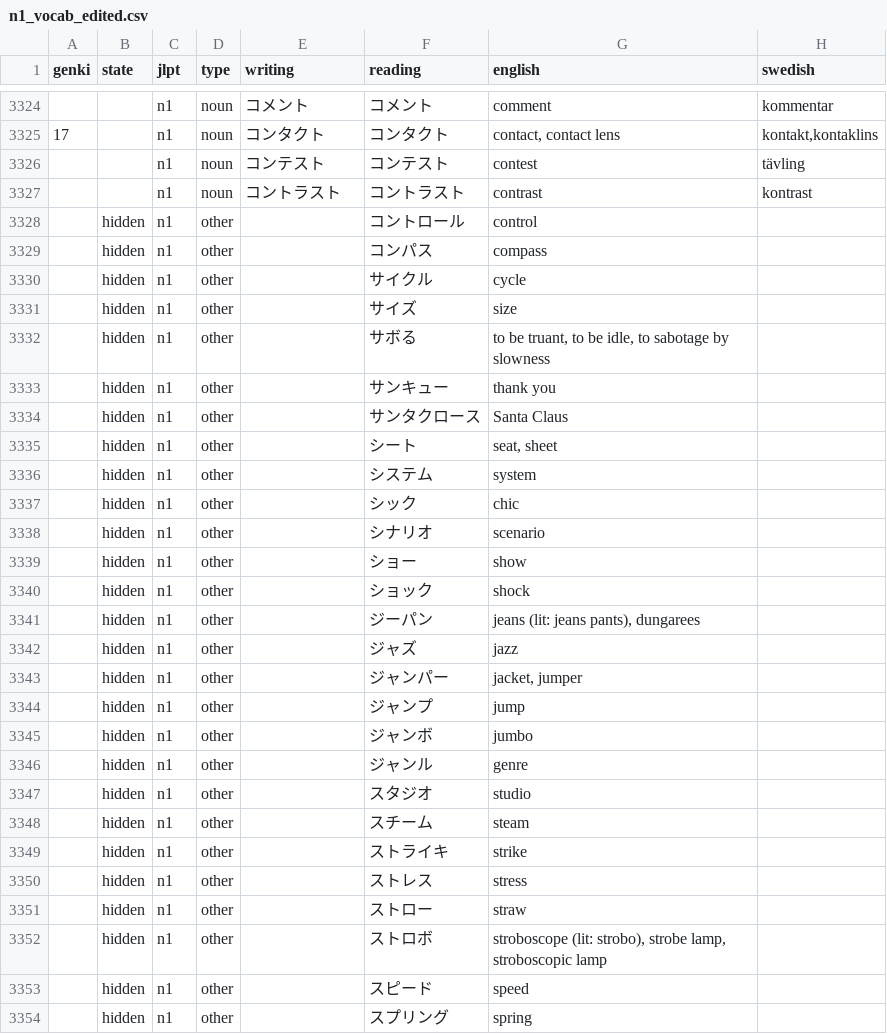
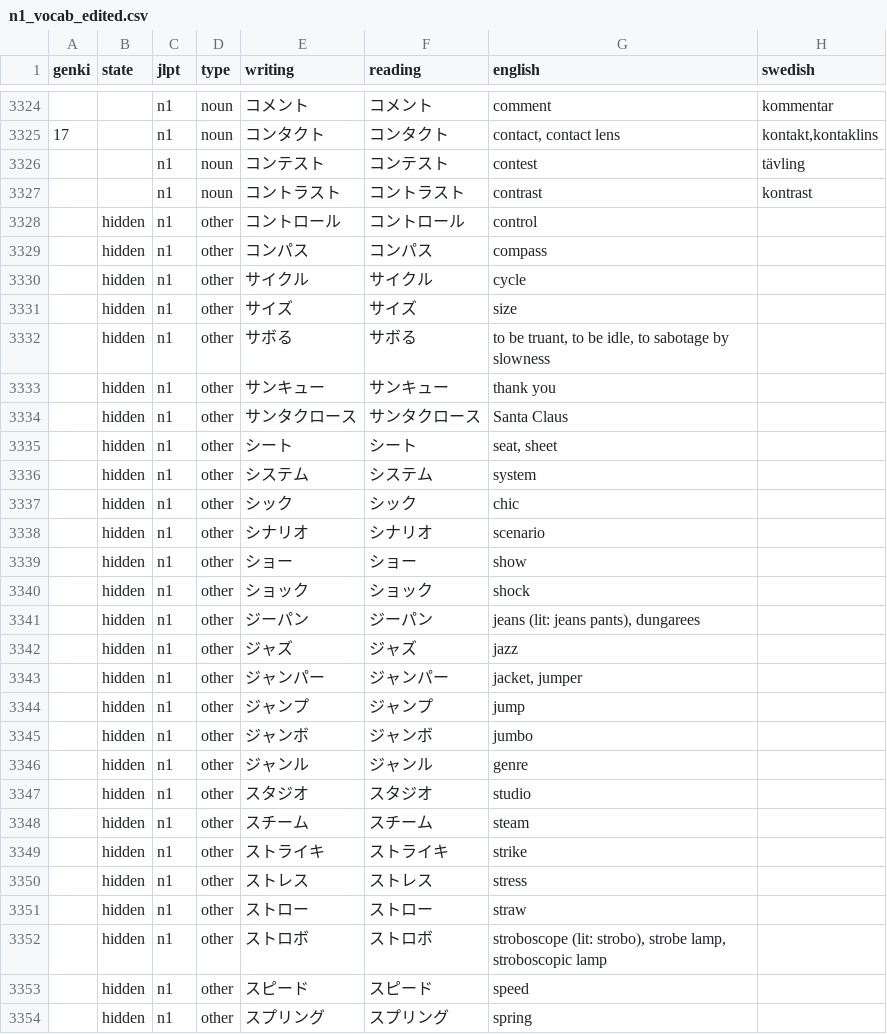
Before and after one commit to psandboge/japanese-lists-to-json, a CSV file: src/main/data/jlpt/n1_vocab_edited.csv, drawn as a sheet; only a part is shown, gaps mark what is left out; the diff covers the shown part only.

```diff
--- a/src/main/data/jlpt/n1_vocab_edited.csv
+++ b/src/main/data/jlpt/n1_vocab_edited.csv
@@ -3327,28 +3327,28 @@ genki|state|jlpt|type|writing|reading|english|swedish
 ||n1|noun|コントラスト|コントラスト|contrast|kontrast
-|hidden|n1|other||コントロール|control
-|hidden|n1|other||コンパス|compass
-|hidden|n1|other||サイクル|cycle
-|hidden|n1|other||サイズ|size
-|hidden|n1|other||サボる|to be truant, to be idle, to sabotage by slowness
-|hidden|n1|other||サンキュー|thank you
-|hidden|n1|other||サンタクロース|Santa Claus
-|hidden|n1|other||シート|seat, sheet
-|hidden|n1|other||システム|system
-|hidden|n1|other||シック|chic
-|hidden|n1|other||シナリオ|scenario
-|hidden|n1|other||ショー|show
-|hidden|n1|other||ショック|shock
-|hidden|n1|other||ジーパン|jeans (lit: jeans pants), dungarees
-|hidden|n1|other||ジャズ|jazz
-|hidden|n1|other||ジャンパー|jacket, jumper
-|hidden|n1|other||ジャンプ|jump
-|hidden|n1|other||ジャンボ|jumbo
-|hidden|n1|other||ジャンル|genre
-|hidden|n1|other||スタジオ|studio
-|hidden|n1|other||スチーム|steam
-|hidden|n1|other||ストライキ|strike
-|hidden|n1|other||ストレス|stress
-|hidden|n1|other||ストロー|straw
-|hidden|n1|other||ストロボ|stroboscope (lit: strobo), strobe lamp, stroboscopic lamp
-|hidden|n1|other||スピード|speed
-|hidden|n1|other||スプリング|spring
+|hidden|n1|other|コントロール|コントロール|control
+|hidden|n1|other|コンパス|コンパス|compass
+|hidden|n1|other|サイクル|サイクル|cycle
+|hidden|n1|other|サイズ|サイズ|size
+|hidden|n1|other|サボる|サボる|to be truant, to be idle, to sabotage by slowness
+|hidden|n1|other|サンキュー|サンキュー|thank you
+|hidden|n1|other|サンタクロース|サンタクロース|Santa Claus
+|hidden|n1|other|シート|シート|seat, sheet
+|hidden|n1|other|システム|システム|system
+|hidden|n1|other|シック|シック|chic
+|hidden|n1|other|シナリオ|シナリオ|scenario
+|hidden|n1|other|ショー|ショー|show
+|hidden|n1|other|ショック|ショック|shock
+|hidden|n1|other|ジーパン|ジーパン|jeans (lit: jeans pants), dungarees
+|hidden|n1|other|ジャズ|ジャズ|jazz
+|hidden|n1|other|ジャンパー|ジャンパー|jacket, jumper
+|hidden|n1|other|ジャンプ|ジャンプ|jump
+|hidden|n1|other|ジャンボ|ジャンボ|jumbo
+|hidden|n1|other|ジャンル|ジャンル|genre
+|hidden|n1|other|スタジオ|スタジオ|studio
+|hidden|n1|other|スチーム|スチーム|steam
+|hidden|n1|other|ストライキ|ストライキ|strike
+|hidden|n1|other|ストレス|ストレス|stress
+|hidden|n1|other|ストロー|ストロー|straw
+|hidden|n1|other|ストロボ|ストロボ|stroboscope (lit: strobo), strobe lamp, stroboscopic lamp
+|hidden|n1|other|スピード|スピード|speed
+|hidden|n1|other|スプリング|スプリング|spring
```
Also changed, not shown: 127 edited cells elsewhere in this file, src/main/data/jlpt/n3_vocab_edited.csv, src/main/data/jlpt/n4_vocab_edited.csv, 2 other files.
